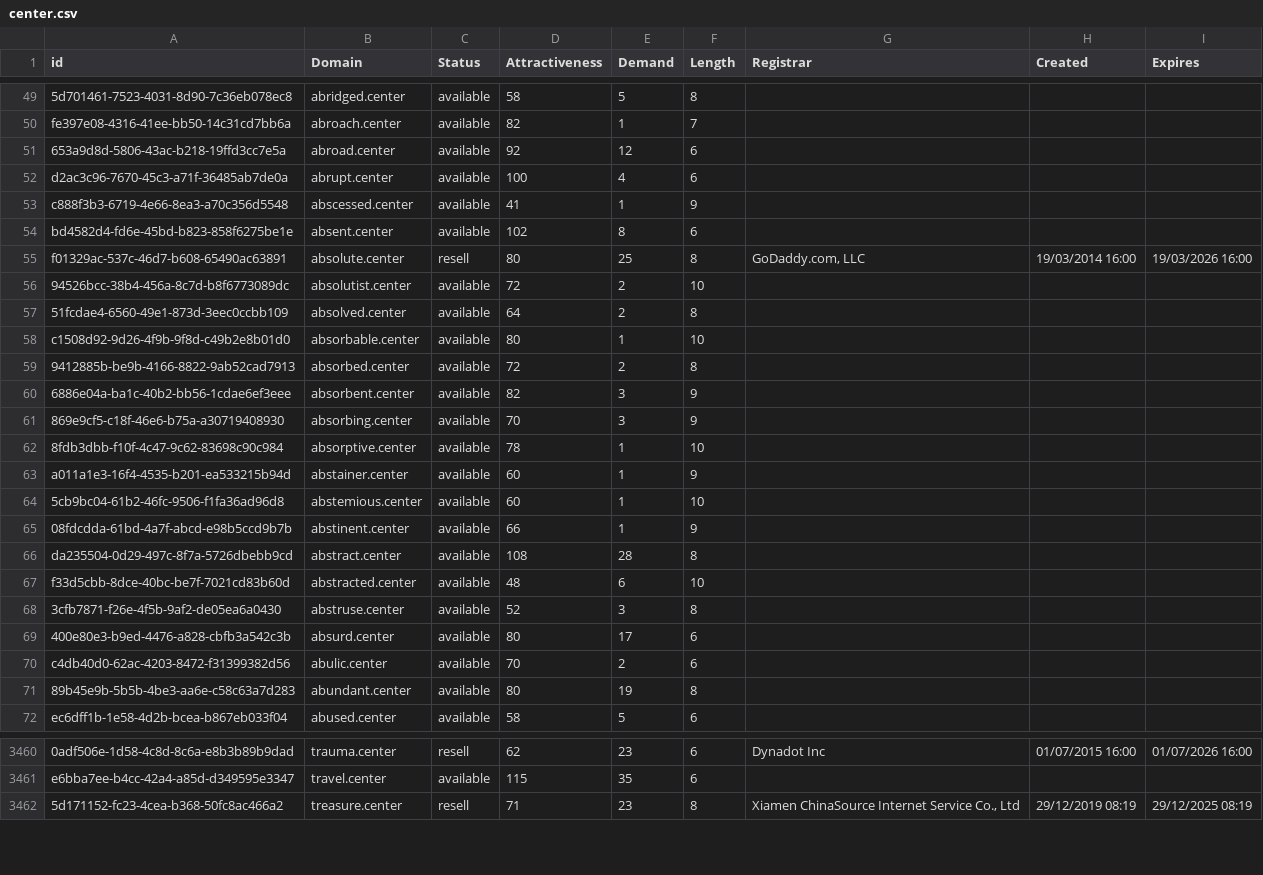
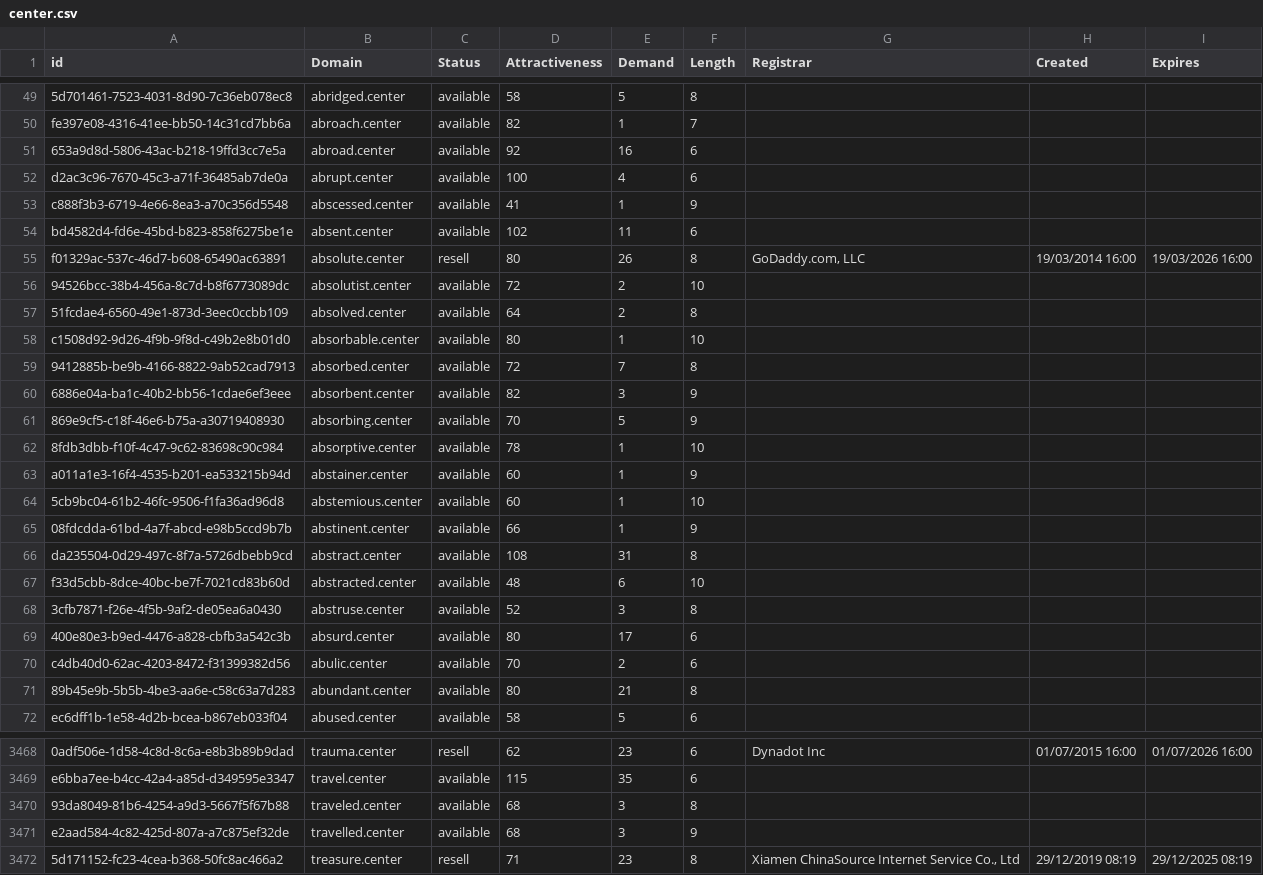
Before and after one commit to UniqueDomains/center-oneword-domains, a CSV file: center.csv, drawn as a sheet; only a part is shown, gaps mark what is left out; the diff covers the shown part only; the diff names each change by its address in the sheet, - before the commit and + after, or states it on an @@ line.

```diff
--- a/center.csv
+++ b/center.csv
-E51 (Demand): 12
+E51 (Demand): 16
-E54 (Demand): 8
+E54 (Demand): 11
-E55 (Demand): 25
+E55 (Demand): 26
-E59 (Demand): 2
+E59 (Demand): 7
-E61 (Demand): 3
+E61 (Demand): 5
-E66 (Demand): 28
+E66 (Demand): 31
-E71 (Demand): 19
+E71 (Demand): 21
+row 3470: 93da8049-81b6-4254-a9d3-5667f5f67b88 | traveled.center | available | 68 | 3 | 8
+row 3471: e2aad584-4c82-425d-807a-a7c875ef32de | travelled.center | available | 68 | 3 | 9
```
Also changed, not shown: 16 added rows and 22 edited cells elsewhere in this file, 2 other files.
